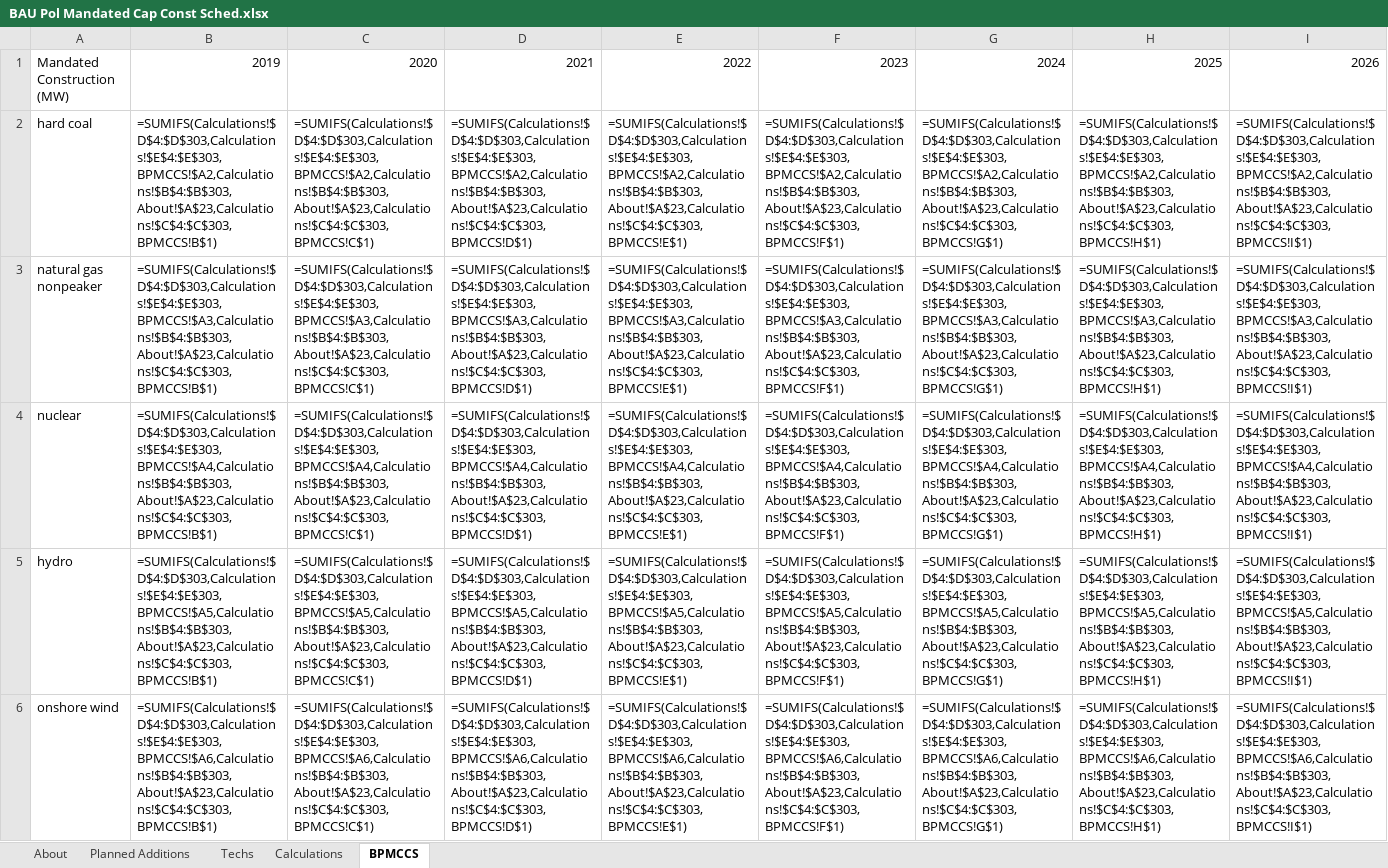
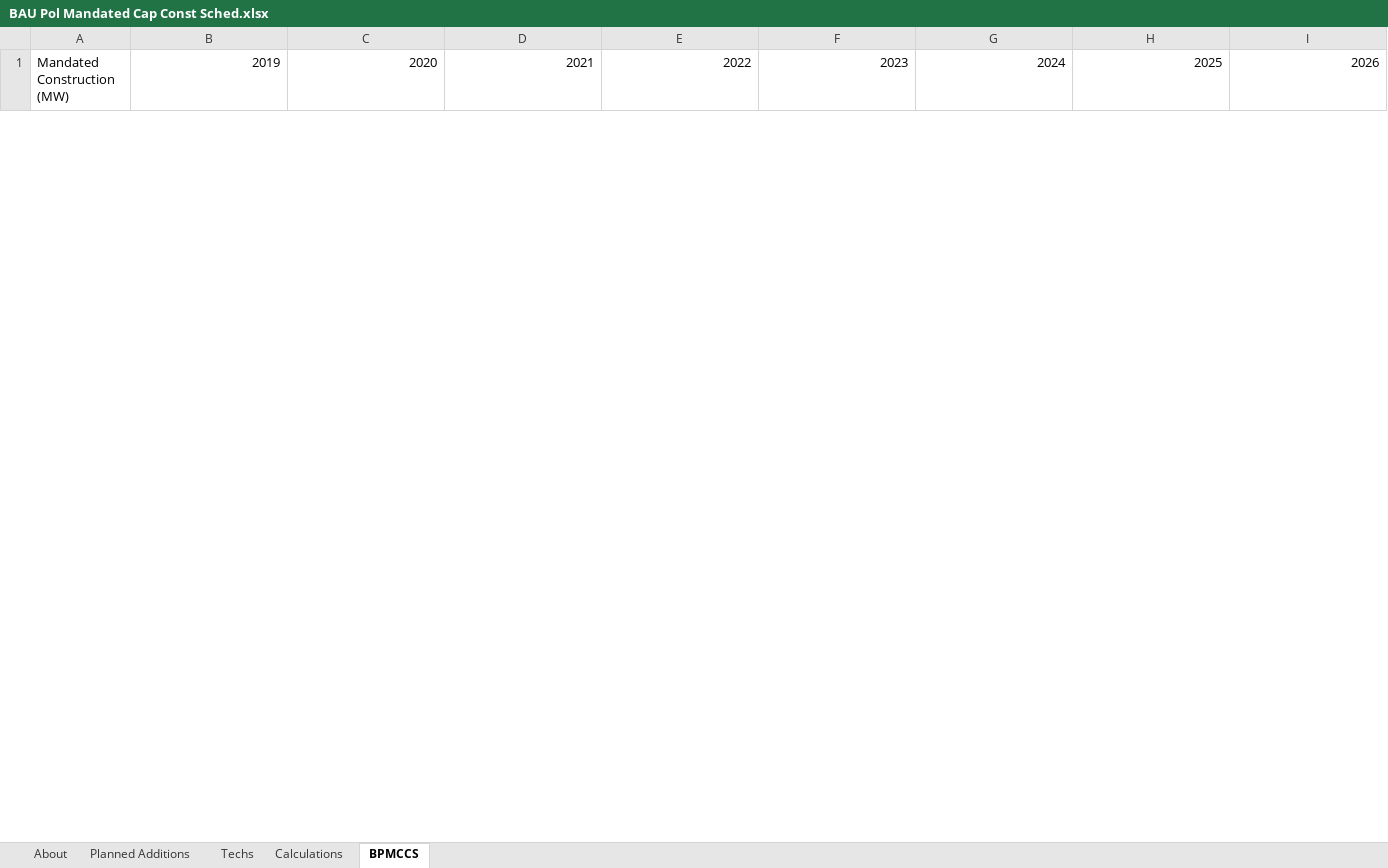
Before and after one commit to EnergyInnovation/eps-minnesota, an Excel workbook: InputData/elec/BPMCCS/BAU Pol Mandated Cap Const Sched.xlsx, sheet BPMCCS, drawn as a sheet; only a part is shown; values as stored, in another font and other column widths than the file's, no borders; formulas without a stored value are shown as written; removed rows and columns are numbered as before the commit, all else as after; rows hold the shown columns only; the diff covers the shown part only; the diff names each change by its address in the sheet, - before the commit and + after, or states it on an @@ line.

```diff
--- a/InputData/elec/BPMCCS/BAU Pol Mandated Cap Const Sched.xlsx (sheet BPMCCS)
+++ b/InputData/elec/BPMCCS/BAU Pol Mandated Cap Const Sched.xlsx (sheet BPMCCS)
-row 2: hard coal | =SUMIFS(Calculations!$D$4:$D$303,Calculations!$E$4:$E$303,BPMCCS!$A2,Calculations!$B$4:$B$303,About!$A$23,Calculations!$C$4:$C$303,BPMCCS!B$1) | =SUMIFS(Calculations!$D$4:$D$303,Calculations!$E$4:$E$303,BPMCCS!$A2,Calculations!$B$4:$B$303,About!$A$23,Calculations!$C$4:$C$303,BPMCCS!C$1) | =SUMIFS(Calculations!$D$4:$D$303,Calculations!$E$4:$E$303,BPMCCS!$A2,Calculations!$B$4:$B$303,About!$A$23,Calculations!$C$4:$C$303,BPMCCS!D$1) | =SUMIFS(Calculations!$D$4:$D$303,Calculations!$E$4:$E$303,BPMCCS!$A2,Calculations!$B$4:$B$303,About!$A$23,Calculations!$C$4:$C$303,BPMCCS!E$1) | =SUMIFS(Calculations!$D$4:$D$303,Calculations!$E$4:$E$303,BPMCCS!$A2,Calculations!$B$4:$B$303,About!$A$23,Calculations!$C$4:$C$303,BPMCCS!F$1) | =SUMIFS(Calculations!$D$4:$D$303,Calculations!$E$4:$E$303,BPMCCS!$A2,Calculations!$B$4:$B$303,About!$A$23,Calculations!$C$4:$C$303,BPMCCS!G$1) | =SUMIFS(Calculations!$D$4:$D$303,Calculations!$E$4:$E$303,BPMCCS!$A2,Calculations!$B$4:$B$303,About!$A$23,Calculations!$C$4:$C$303,BPMCCS!H$1) | =SUMIFS(Calculations!$D$4:$D$303,Calculations!$E$4:$E$303,BPMCCS!$A2,Calculations!$B$4:$B$303,About!$A$23,Calculations!$C$4:$C$303,BPMCCS!I$1)
-row 3: natural gas nonpeaker | =SUMIFS(Calculations!$D$4:$D$303,Calculations!$E$4:$E$303,BPMCCS!$A3,Calculations!$B$4:$B$303,About!$A$23,Calculations!$C$4:$C$303,BPMCCS!B$1) | =SUMIFS(Calculations!$D$4:$D$303,Calculations!$E$4:$E$303,BPMCCS!$A3,Calculations!$B$4:$B$303,About!$A$23,Calculations!$C$4:$C$303,BPMCCS!C$1) | =SUMIFS(Calculations!$D$4:$D$303,Calculations!$E$4:$E$303,BPMCCS!$A3,Calculations!$B$4:$B$303,About!$A$23,Calculations!$C$4:$C$303,BPMCCS!D$1) | =SUMIFS(Calculations!$D$4:$D$303,Calculations!$E$4:$E$303,BPMCCS!$A3,Calculations!$B$4:$B$303,About!$A$23,Calculations!$C$4:$C$303,BPMCCS!E$1) | =SUMIFS(Calculations!$D$4:$D$303,Calculations!$E$4:$E$303,BPMCCS!$A3,Calculations!$B$4:$B$303,About!$A$23,Calculations!$C$4:$C$303,BPMCCS!F$1) | =SUMIFS(Calculations!$D$4:$D$303,Calculations!$E$4:$E$303,BPMCCS!$A3,Calculations!$B$4:$B$303,About!$A$23,Calculations!$C$4:$C$303,BPMCCS!G$1) | =SUMIFS(Calculations!$D$4:$D$303,Calculations!$E$4:$E$303,BPMCCS!$A3,Calculations!$B$4:$B$303,About!$A$23,Calculations!$C$4:$C$303,BPMCCS!H$1) | =SUMIFS(Calculations!$D$4:$D$303,Calculations!$E$4:$E$303,BPMCCS!$A3,Calculations!$B$4:$B$303,About!$A$23,Calculations!$C$4:$C$303,BPMCCS!I$1)
-row 4: nuclear | =SUMIFS(Calculations!$D$4:$D$303,Calculations!$E$4:$E$303,BPMCCS!$A4,Calculations!$B$4:$B$303,About!$A$23,Calculations!$C$4:$C$303,BPMCCS!B$1) | =SUMIFS(Calculations!$D$4:$D$303,Calculations!$E$4:$E$303,BPMCCS!$A4,Calculations!$B$4:$B$303,About!$A$23,Calculations!$C$4:$C$303,BPMCCS!C$1) | =SUMIFS(Calculations!$D$4:$D$303,Calculations!$E$4:$E$303,BPMCCS!$A4,Calculations!$B$4:$B$303,About!$A$23,Calculations!$C$4:$C$303,BPMCCS!D$1) | =SUMIFS(Calculations!$D$4:$D$303,Calculations!$E$4:$E$303,BPMCCS!$A4,Calculations!$B$4:$B$303,About!$A$23,Calculations!$C$4:$C$303,BPMCCS!E$1) | =SUMIFS(Calculations!$D$4:$D$303,Calculations!$E$4:$E$303,BPMCCS!$A4,Calculations!$B$4:$B$303,About!$A$23,Calculations!$C$4:$C$303,BPMCCS!F$1) | =SUMIFS(Calculations!$D$4:$D$303,Calculations!$E$4:$E$303,BPMCCS!$A4,Calculations!$B$4:$B$303,About!$A$23,Calculations!$C$4:$C$303,BPMCCS!G$1) | =SUMIFS(Calculations!$D$4:$D$303,Calculations!$E$4:$E$303,BPMCCS!$A4,Calculations!$B$4:$B$303,About!$A$23,Calculations!$C$4:$C$303,BPMCCS!H$1) | =SUMIFS(Calculations!$D$4:$D$303,Calculations!$E$4:$E$303,BPMCCS!$A4,Calculations!$B$4:$B$303,About!$A$23,Calculations!$C$4:$C$303,BPMCCS!I$1)
-row 5: hydro | =SUMIFS(Calculations!$D$4:$D$303,Calculations!$E$4:$E$303,BPMCCS!$A5,Calculations!$B$4:$B$303,About!$A$23,Calculations!$C$4:$C$303,BPMCCS!B$1) | =SUMIFS(Calculations!$D$4:$D$303,Calculations!$E$4:$E$303,BPMCCS!$A5,Calculations!$B$4:$B$303,About!$A$23,Calculations!$C$4:$C$303,BPMCCS!C$1) | =SUMIFS(Calculations!$D$4:$D$303,Calculations!$E$4:$E$303,BPMCCS!$A5,Calculations!$B$4:$B$303,About!$A$23,Calculations!$C$4:$C$303,BPMCCS!D$1) | =SUMIFS(Calculations!$D$4:$D$303,Calculations!$E$4:$E$303,BPMCCS!$A5,Calculations!$B$4:$B$303,About!$A$23,Calculations!$C$4:$C$303,BPMCCS!E$1) | =SUMIFS(Calculations!$D$4:$D$303,Calculations!$E$4:$E$303,BPMCCS!$A5,Calculations!$B$4:$B$303,About!$A$23,Calculations!$C$4:$C$303,BPMCCS!F$1) | =SUMIFS(Calculations!$D$4:$D$303,Calculations!$E$4:$E$303,BPMCCS!$A5,Calculations!$B$4:$B$303,About!$A$23,Calculations!$C$4:$C$303,BPMCCS!G$1) | =SUMIFS(Calculations!$D$4:$D$303,Calculations!$E$4:$E$303,BPMCCS!$A5,Calculations!$B$4:$B$303,About!$A$23,Calculations!$C$4:$C$303,BPMCCS!H$1) | =SUMIFS(Calculations!$D$4:$D$303,Calculations!$E$4:$E$303,BPMCCS!$A5,Calculations!$B$4:$B$303,About!$A$23,Calculations!$C$4:$C$303,BPMCCS!I$1)
-row 6: onshore wind | =SUMIFS(Calculations!$D$4:$D$303,Calculations!$E$4:$E$303,BPMCCS!$A6,Calculations!$B$4:$B$303,About!$A$23,Calculations!$C$4:$C$303,BPMCCS!B$1) | =SUMIFS(Calculations!$D$4:$D$303,Calculations!$E$4:$E$303,BPMCCS!$A6,Calculations!$B$4:$B$303,About!$A$23,Calculations!$C$4:$C$303,BPMCCS!C$1) | =SUMIFS(Calculations!$D$4:$D$303,Calculations!$E$4:$E$303,BPMCCS!$A6,Calculations!$B$4:$B$303,About!$A$23,Calculations!$C$4:$C$303,BPMCCS!D$1) | =SUMIFS(Calculations!$D$4:$D$303,Calculations!$E$4:$E$303,BPMCCS!$A6,Calculations!$B$4:$B$303,About!$A$23,Calculations!$C$4:$C$303,BPMCCS!E$1) | =SUMIFS(Calculations!$D$4:$D$303,Calculations!$E$4:$E$303,BPMCCS!$A6,Calculations!$B$4:$B$303,About!$A$23,Calculations!$C$4:$C$303,BPMCCS!F$1) | =SUMIFS(Calculations!$D$4:$D$303,Calculations!$E$4:$E$303,BPMCCS!$A6,Calculations!$B$4:$B$303,About!$A$23,Calculations!$C$4:$C$303,BPMCCS!G$1) | =SUMIFS(Calculations!$D$4:$D$303,Calculations!$E$4:$E$303,BPMCCS!$A6,Calculations!$B$4:$B$303,About!$A$23,Calculations!$C$4:$C$303,BPMCCS!H$1) | =SUMIFS(Calculations!$D$4:$D$303,Calculations!$E$4:$E$303,BPMCCS!$A6,Calculations!$B$4:$B$303,About!$A$23,Calculations!$C$4:$C$303,BPMCCS!I$1)
```
Also changed, not shown: 16 added rows and 11 removed rows elsewhere in this sheet, sheet Calculations, sheet About, InputData/CSV Export Tool.xlsm, 4 other files.
